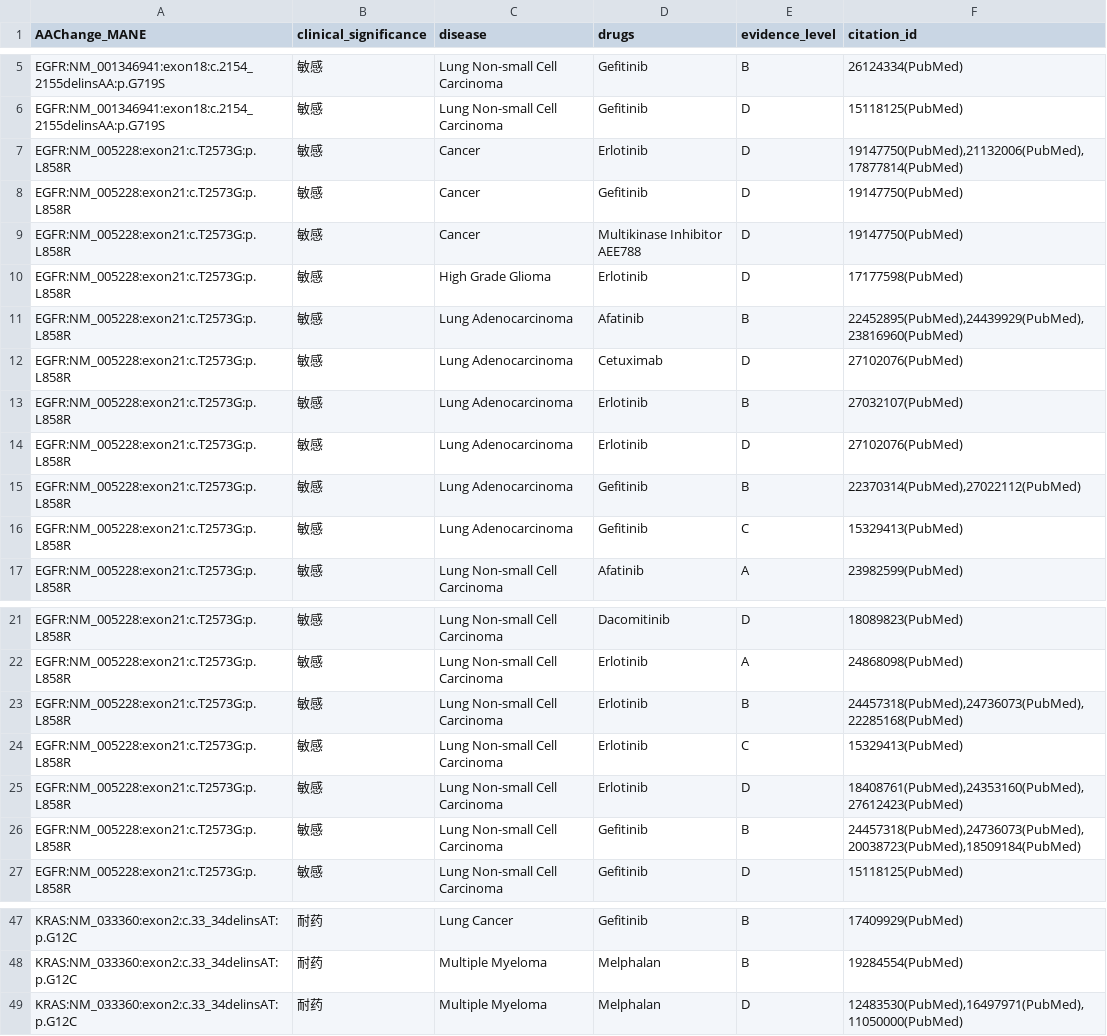
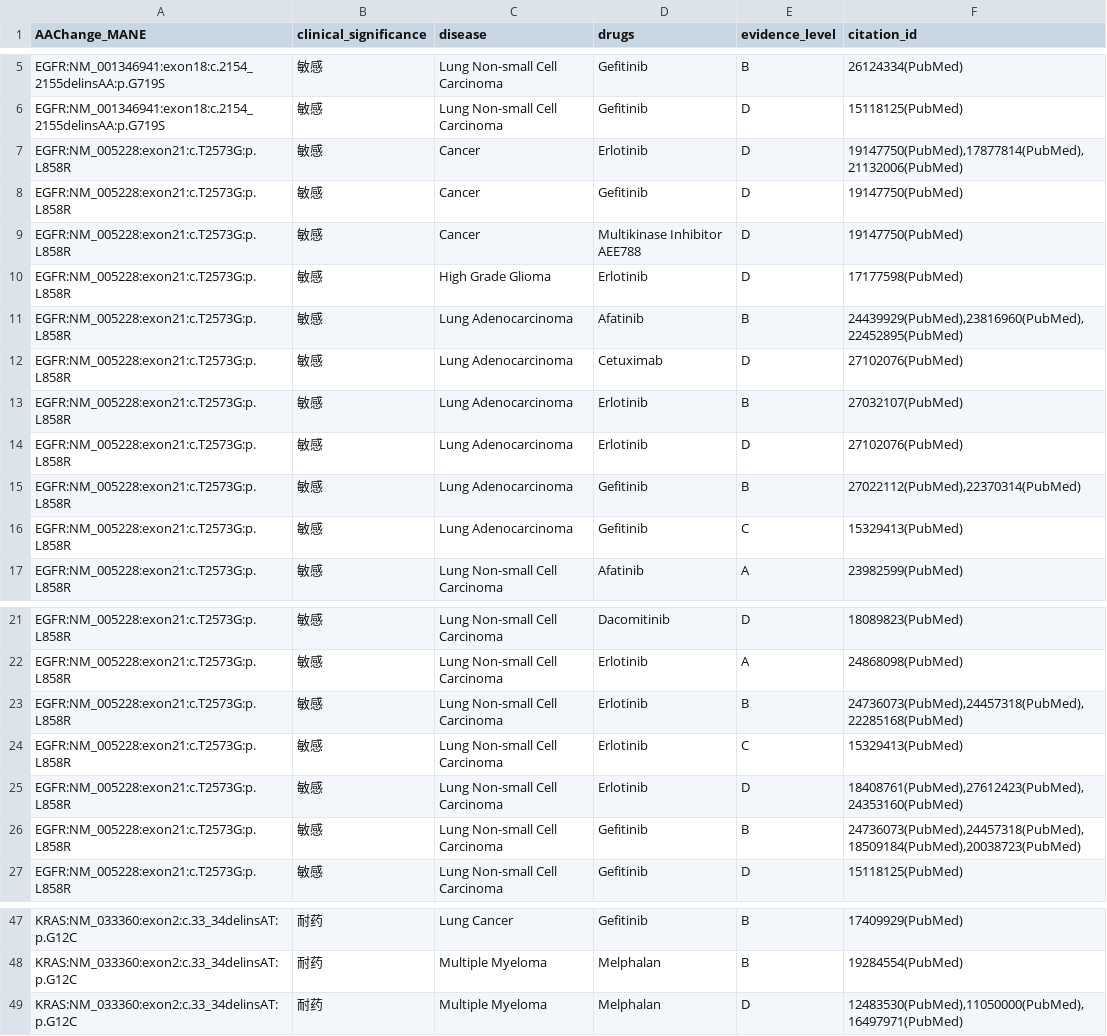
Before and after one commit to user-tq/anvcivi, a TSV file: example_out/var_medic.tsv, drawn as a sheet; only a part is shown, gaps mark what is left out.

```diff
--- a/example_out/var_medic.tsv
+++ b/example_out/var_medic.tsv
@@ -6,3 +6,3 @@ EGFR:NM_001346941:exon18:c.2154_2155delinsAA:p.G719S	敏感	Lung Non-small Cell
 EGFR:NM_001346941:exon18:c.2154_2155delinsAA:p.G719S	敏感	Lung Non-small Cell Carcinoma	Gefitinib	D	15118125(PubMed)
-EGFR:NM_005228:exon21:c.T2573G:p.L858R	敏感	Cancer	Erlotinib	D	19147750(PubMed),21132006(PubMed),17877814(PubMed)
+EGFR:NM_005228:exon21:c.T2573G:p.L858R	敏感	Cancer	Erlotinib	D	19147750(PubMed),17877814(PubMed),21132006(PubMed)
 EGFR:NM_005228:exon21:c.T2573G:p.L858R	敏感	Cancer	Gefitinib	D	19147750(PubMed)
@@ -10,3 +10,3 @@ EGFR:NM_005228:exon21:c.T2573G:p.L858R	敏感	Cancer	Multikinase Inhibitor AEE78
 EGFR:NM_005228:exon21:c.T2573G:p.L858R	敏感	High Grade Glioma	Erlotinib	D	17177598(PubMed)
-EGFR:NM_005228:exon21:c.T2573G:p.L858R	敏感	Lung Adenocarcinoma	Afatinib	B	22452895(PubMed),24439929(PubMed),23816960(PubMed)
+EGFR:NM_005228:exon21:c.T2573G:p.L858R	敏感	Lung Adenocarcinoma	Afatinib	B	24439929(PubMed),23816960(PubMed),22452895(PubMed)
 EGFR:NM_005228:exon21:c.T2573G:p.L858R	敏感	Lung Adenocarcinoma	Cetuximab	D	27102076(PubMed)
@@ -14,3 +14,3 @@ EGFR:NM_005228:exon21:c.T2573G:p.L858R	敏感	Lung Adenocarcinoma	Erlotinib	B	27
 EGFR:NM_005228:exon21:c.T2573G:p.L858R	敏感	Lung Adenocarcinoma	Erlotinib	D	27102076(PubMed)
-EGFR:NM_005228:exon21:c.T2573G:p.L858R	敏感	Lung Adenocarcinoma	Gefitinib	B	22370314(PubMed),27022112(PubMed)
+EGFR:NM_005228:exon21:c.T2573G:p.L858R	敏感	Lung Adenocarcinoma	Gefitinib	B	27022112(PubMed),22370314(PubMed)
 EGFR:NM_005228:exon21:c.T2573G:p.L858R	敏感	Lung Adenocarcinoma	Gefitinib	C	15329413(PubMed)
@@ -22,6 +22,6 @@ EGFR:NM_005228:exon21:c.T2573G:p.L858R	敏感	Lung Non-small Cell Carcinoma	Daco
 EGFR:NM_005228:exon21:c.T2573G:p.L858R	敏感	Lung Non-small Cell Carcinoma	Erlotinib	A	24868098(PubMed)
-EGFR:NM_005228:exon21:c.T2573G:p.L858R	敏感	Lung Non-small Cell Carcinoma	Erlotinib	B	24457318(PubMed),24736073(PubMed),22285168(PubMed)
+EGFR:NM_005228:exon21:c.T2573G:p.L858R	敏感	Lung Non-small Cell Carcinoma	Erlotinib	B	24736073(PubMed),24457318(PubMed),22285168(PubMed)
 EGFR:NM_005228:exon21:c.T2573G:p.L858R	敏感	Lung Non-small Cell Carcinoma	Erlotinib	C	15329413(PubMed)
-EGFR:NM_005228:exon21:c.T2573G:p.L858R	敏感	Lung Non-small Cell Carcinoma	Erlotinib	D	18408761(PubMed),24353160(PubMed),27612423(PubMed)
-EGFR:NM_005228:exon21:c.T2573G:p.L858R	敏感	Lung Non-small Cell Carcinoma	Gefitinib	B	24457318(PubMed),24736073(PubMed),20038723(PubMed),18509184(PubMed)
+EGFR:NM_005228:exon21:c.T2573G:p.L858R	敏感	Lung Non-small Cell Carcinoma	Erlotinib	D	18408761(PubMed),27612423(PubMed),24353160(PubMed)
+EGFR:NM_005228:exon21:c.T2573G:p.L858R	敏感	Lung Non-small Cell Carcinoma	Gefitinib	B	24736073(PubMed),24457318(PubMed),18509184(PubMed),20038723(PubMed)
 EGFR:NM_005228:exon21:c.T2573G:p.L858R	敏感	Lung Non-small Cell Carcinoma	Gefitinib	D	15118125(PubMed)
@@ -48,2 +48,2 @@ KRAS:NM_033360:exon2:c.33_34delinsAT:p.G12C	耐药	Lung Cancer	Gefitinib	B	17409
 KRAS:NM_033360:exon2:c.33_34delinsAT:p.G12C	耐药	Multiple Myeloma	Melphalan	B	19284554(PubMed)
-KRAS:NM_033360:exon2:c.33_34delinsAT:p.G12C	耐药	Multiple Myeloma	Melphalan	D	12483530(PubMed),16497971(PubMed),11050000(PubMed)
+KRAS:NM_033360:exon2:c.33_34delinsAT:p.G12C	耐药	Multiple Myeloma	Melphalan	D	12483530(PubMed),11050000(PubMed),16497971(PubMed)
```
Also changed, not shown: 1 other file.
